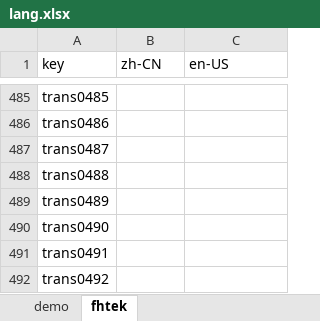
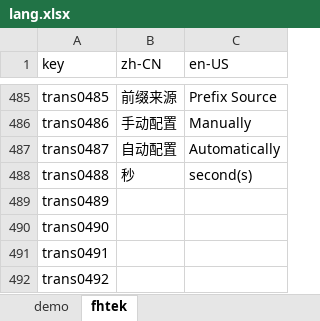
Before and after one commit to ytppp/fhtek-docs, an Excel workbook: lang.xlsx, sheet fhtek, drawn as a sheet; only a part is shown, gaps mark what is left out; values as stored, in another font and other column widths than the file's, no borders; the diff covers the shown part only; the diff names each change by its address in the sheet, - before the commit and + after, or states it on an @@ line.

```diff
--- a/lang.xlsx (sheet fhtek)
+++ b/lang.xlsx (sheet fhtek)
-B485 (zh-CN): (empty)
+B485 (zh-CN): 前缀来源
-C485 (en-US): (empty)
+C485 (en-US): Prefix Source
-B486 (zh-CN): (empty)
+B486 (zh-CN): 手动配置
-C486 (en-US): (empty)
+C486 (en-US): Manually
-B487 (zh-CN): (empty)
+B487 (zh-CN): 自动配置
-C487 (en-US): (empty)
+C487 (en-US): Automatically
-B488 (zh-CN): (empty)
+B488 (zh-CN): 秒
-C488 (en-US): (empty)
+C488 (en-US): second(s)
```
Also changed, not shown: 32 edited cells elsewhere in this sheet, 2 other files.
